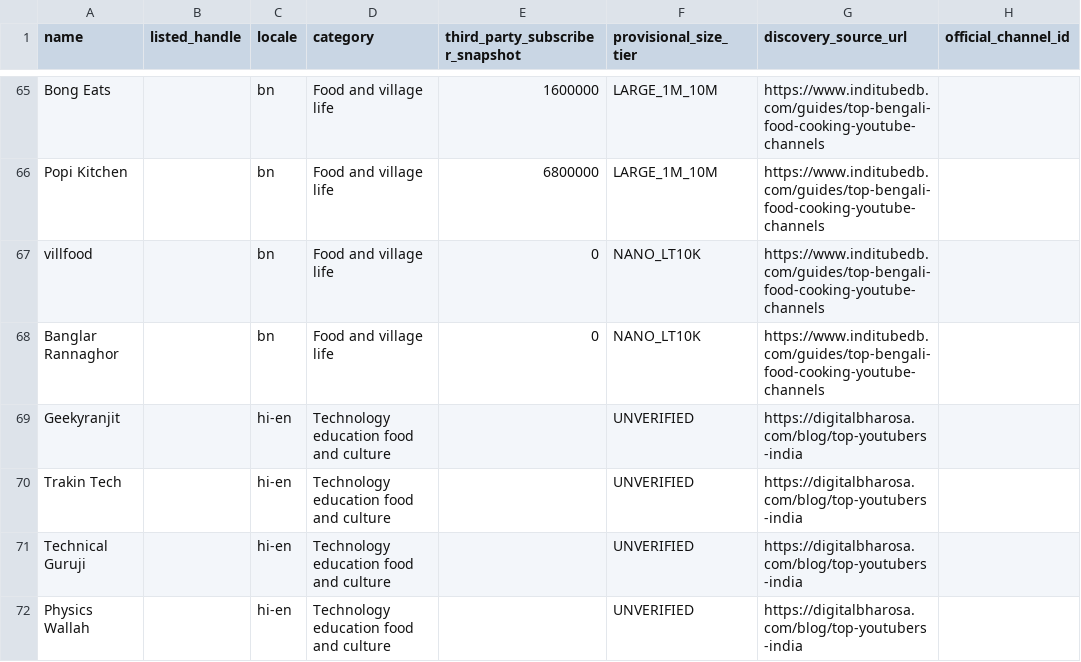
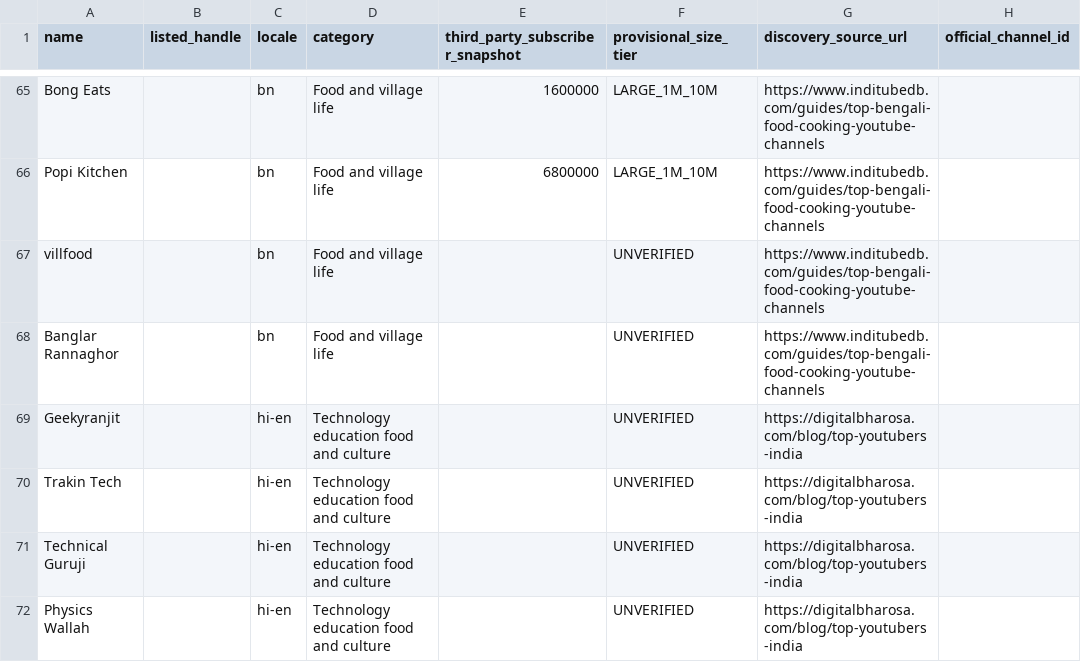
Before and after one commit to rayadinaveen98-ship-it/cinerelay, a CSV file: research/creator-intelligence/candidate-pool-2026-10-27.csv, drawn as a sheet; only a part is shown, gaps mark what is left out; the diff names each change by its address in the sheet, - before the commit and + after, or states it on an @@ line.

Commit message:
research: distinguish unknown subscribers from genuine under-10k channels

```diff
--- a/research/creator-intelligence/candidate-pool-2026-10-27.csv
+++ b/research/creator-intelligence/candidate-pool-2026-10-27.csv
-E67:E68 (third_party_subscriber_snapshot): 0
+E67:E68 (third_party_subscriber_snapshot): (empty)
-F67:F68 (provisional_size_tier): NANO_LT10K
+F67:F68 (provisional_size_tier): UNVERIFIED
```
